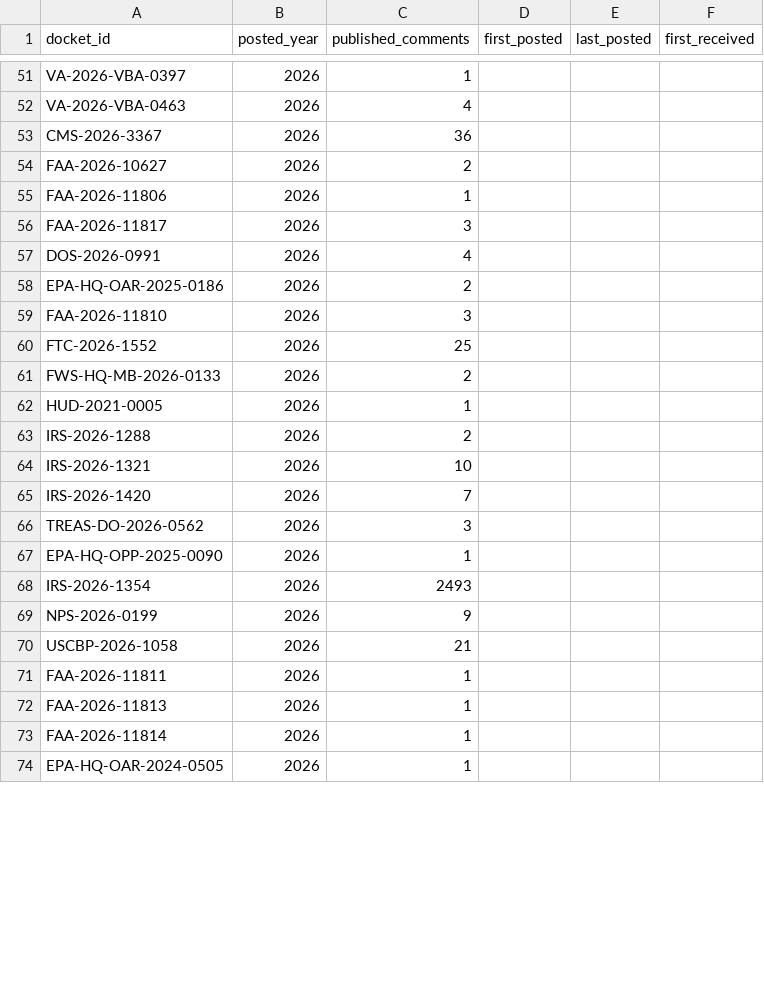
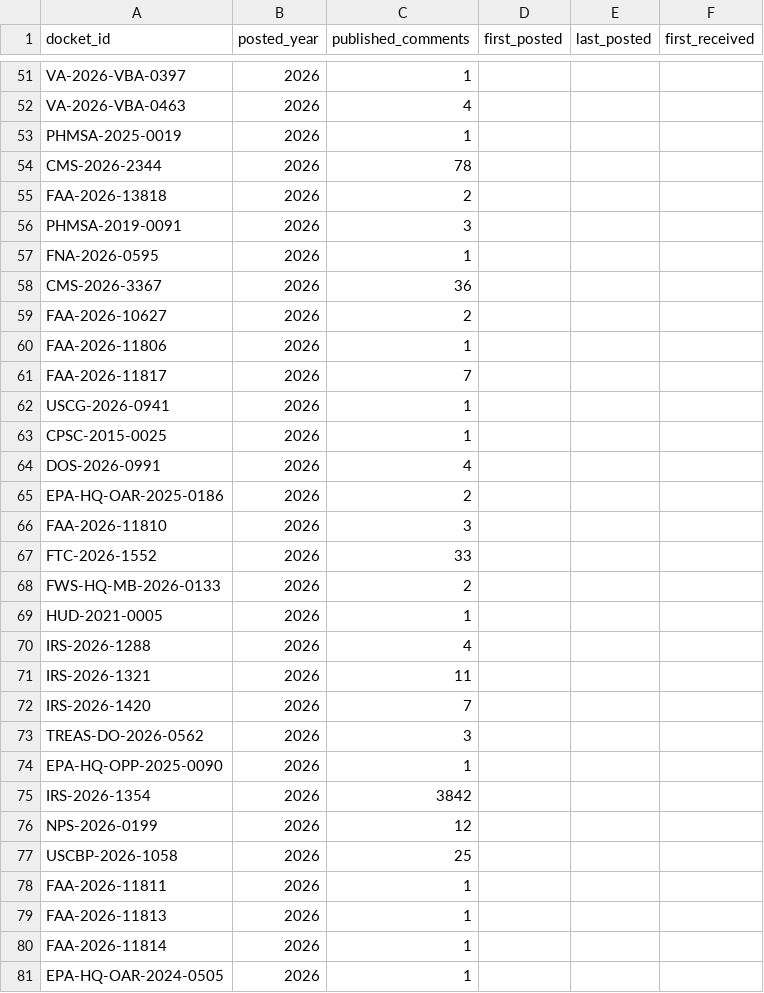
Before and after one commit to cmarcum/TrendsInRulemaking, a CSV file: data/_api_topup_scan.csv, drawn as a sheet; only a part is shown, gaps mark what is left out; the diff covers the shown part only.

```diff
--- a/data/_api_topup_scan.csv
+++ b/data/_api_topup_scan.csv
@@ -52,2 +52,7 @@ VA-2026-VBA-0397,2026,1,,,
 VA-2026-VBA-0463,2026,4,,,
+PHMSA-2025-0019,2026,1,,,
+CMS-2026-2344,2026,78,,,
+FAA-2026-13818,2026,2,,,
+PHMSA-2019-0091,2026,3,,,
+FNA-2026-0595,2026,1,,,
 CMS-2026-3367,2026,36,,,
@@ -55,3 +60,5 @@ FAA-2026-10627,2026,2,,,
 FAA-2026-11806,2026,1,,,
-FAA-2026-11817,2026,3,,,
+FAA-2026-11817,2026,7,,,
+USCG-2026-0941,2026,1,,,
+CPSC-2015-0025,2026,1,,,
 DOS-2026-0991,2026,4,,,
@@ -59,7 +66,7 @@ EPA-HQ-OAR-2025-0186,2026,2,,,
 FAA-2026-11810,2026,3,,,
-FTC-2026-1552,2026,25,,,
+FTC-2026-1552,2026,33,,,
 FWS-HQ-MB-2026-0133,2026,2,,,
 HUD-2021-0005,2026,1,,,
-IRS-2026-1288,2026,2,,,
-IRS-2026-1321,2026,10,,,
+IRS-2026-1288,2026,4,,,
+IRS-2026-1321,2026,11,,,
 IRS-2026-1420,2026,7,,,
@@ -67,5 +74,5 @@ TREAS-DO-2026-0562,2026,3,,,
 EPA-HQ-OPP-2025-0090,2026,1,,,
-IRS-2026-1354,2026,2493,,,
-NPS-2026-0199,2026,9,,,
-USCBP-2026-1058,2026,21,,,
+IRS-2026-1354,2026,3842,,,
+NPS-2026-0199,2026,12,,,
+USCBP-2026-1058,2026,25,,,
 FAA-2026-11811,2026,1,,,
```
Also changed, not shown: 1 added row and 6 edited cells elsewhere in this file, data/_open_dockets.csv.
